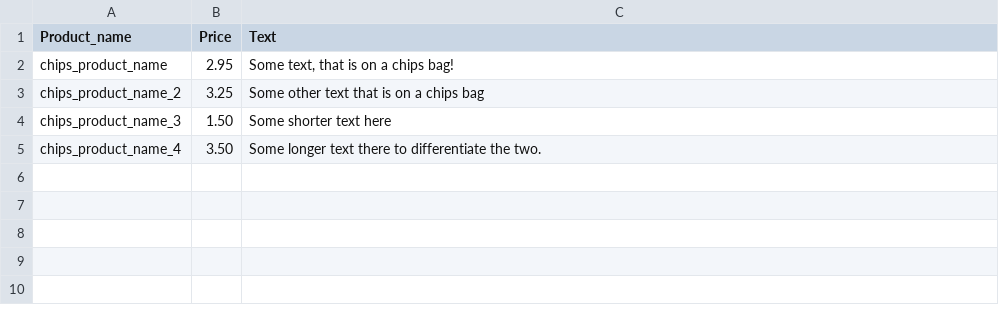
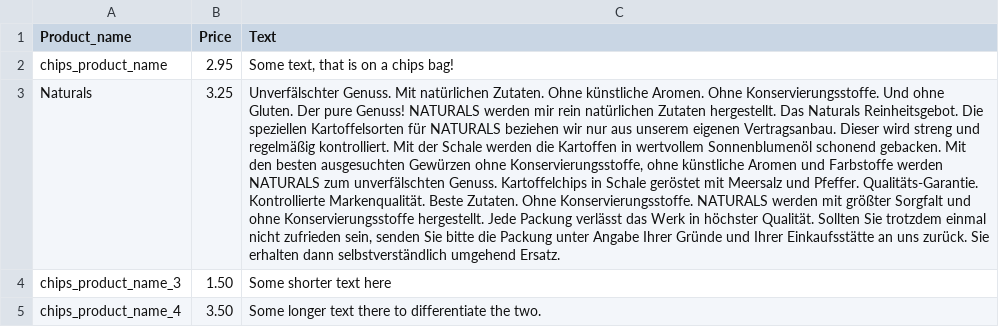
Before and after one commit to elisakreiss/chips_advertising, a CSV file: texts/chips_data.csv, drawn as a sheet; removed rows and columns are numbered as before the commit, all else as after; the diff names each change by its address in the sheet, - before the commit and + after, or states it on an @@ line.

Commit message:
add first text

```diff
--- a/texts/chips_data.csv
+++ b/texts/chips_data.csv
-row 3: chips_product_name_2 | 3.25 | Some other text that is on a chips bag
+row 3: Naturals | 3.25 | Unverfälschter Genuss. Mit natürlichen Zutaten. Ohne künstliche Aromen. Ohne Konservierungsstoffe. Und ohne Gluten. Der pure Genuss! NATURALS werden mir rein natürlichen Zutaten hergestellt. Das Naturals Reinheitsgebot. Die speziellen Kartoffelsorten für NATURALS beziehen wir nur aus unserem eigenen Vertragsanbau. Dieser wird streng und regelmäßig kontrolliert. Mit der Schale werden die Kartoffen in wertvollem Sonnenblumenöl schonend gebacken. Mit den besten ausgesuchten Gewürzen ohne Konservierungsstoffe, ohne künstliche Aromen und Farbstoffe werden NATURALS zum unverfälschten Genuss. Kartoffelchips in Schale geröstet mit Meersalz und Pfeffer. Qualitäts-Garantie. Kontrollierte Markenqualität. Beste Zutaten. Ohne Konservierungsstoffe. NATURALS werden mit größter Sorgfalt und ohne Konservierungsstoffe hergestellt. Jede Packung verlässt das Werk in höchster Qualität. Sollten Sie trotzdem einmal nicht zufrieden sein, senden Sie bitte die Packung unter Angabe Ihrer Gründe und Ihrer Einkaufsstätte an uns zurück. Sie erhalten dann selbstverständlich umgehend Ersatz.
```
Also changed, not shown: 1 other file.
